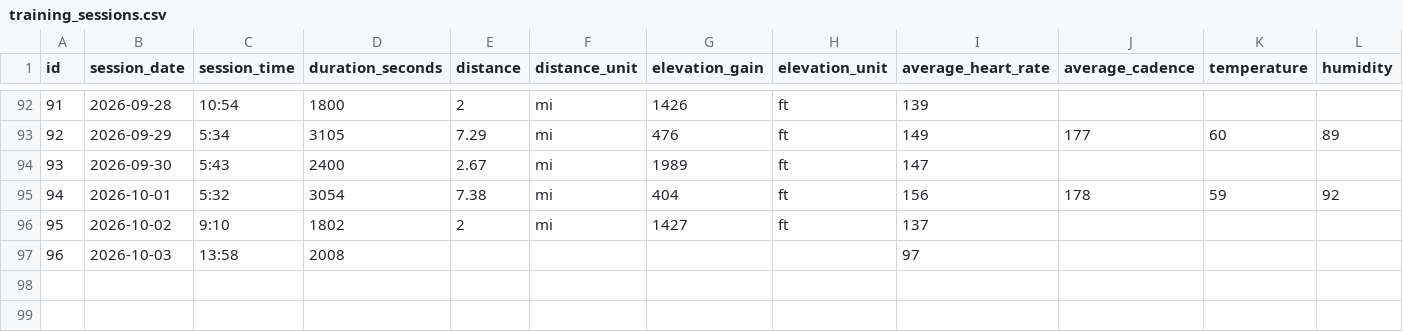
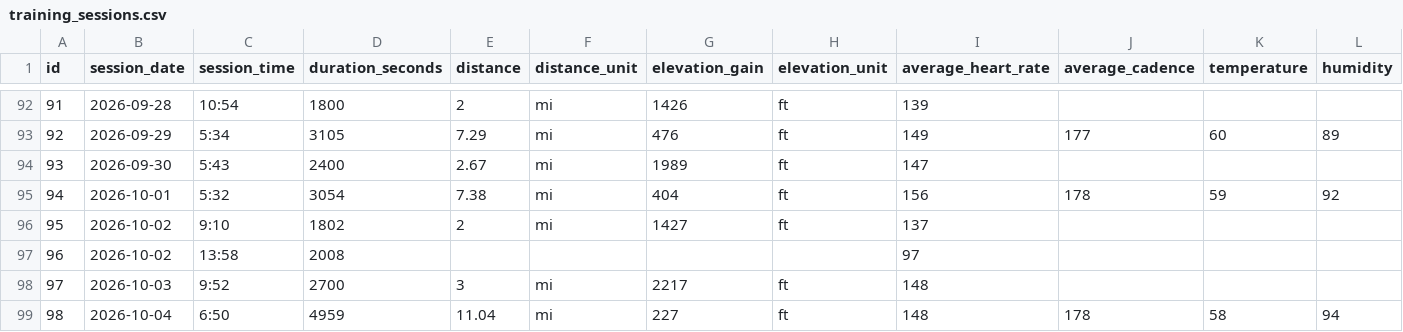
Before and after one commit to cappscr/digital-training-log-app, a CSV file: backend/db/seeds/training_sessions.csv, drawn as a sheet; only a part is shown, gaps mark what is left out; rows hold the shown columns only; the diff names each change by its address in the sheet, - before the commit and + after, or states it on an @@ line.

Commit message:
[#376] Adds my latest training sessions to the seed data

```diff
--- a/backend/db/seeds/training_sessions.csv
+++ b/backend/db/seeds/training_sessions.csv
-B97 (session_date): 2026-10-03
+B97 (session_date): 2026-10-02
+row 98: 97 | 2026-10-03 | 9:52 | 2700 | 3 | mi | 2217 | ft | 148
+row 99: 98 | 2026-10-04 | 6:50 | 4959 | 11.04 | mi | 227 | ft | 148 | 178 | 58 | 94
```
